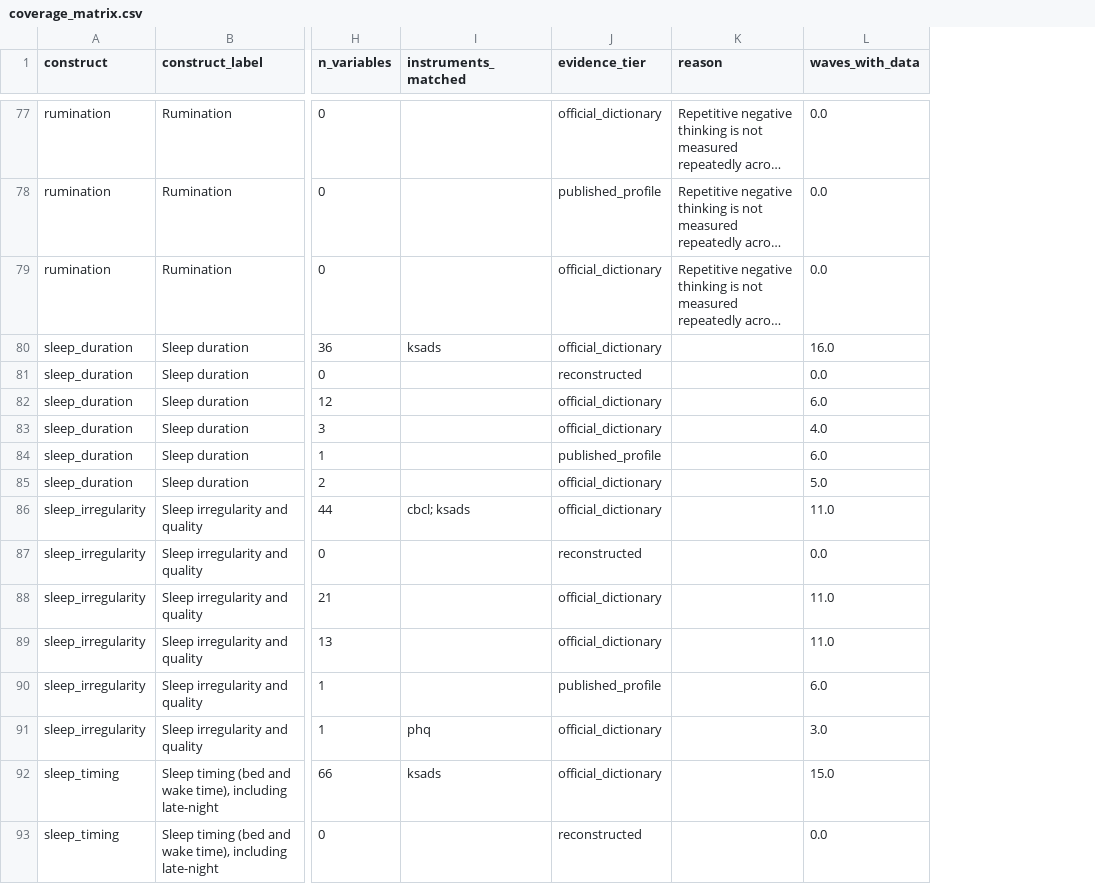
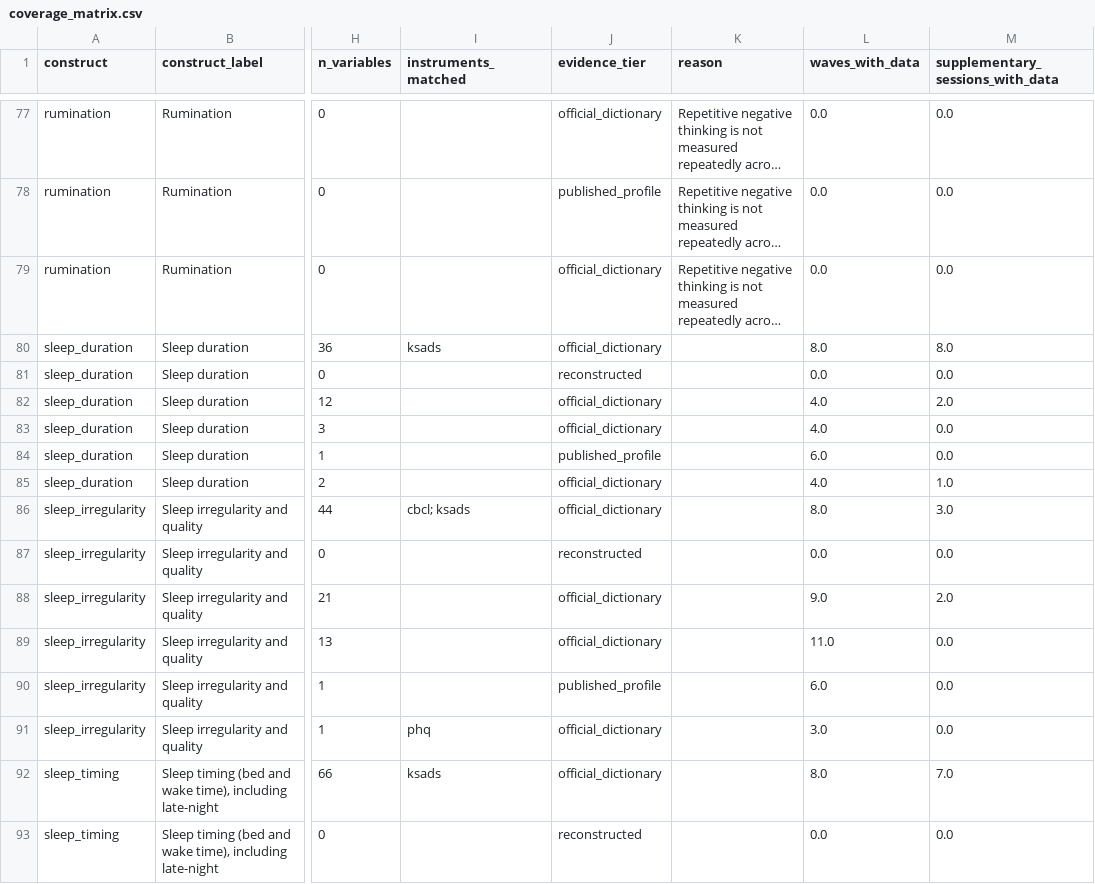
Before and after one commit to maria-pro/cohort-harmonise, a CSV file: outputs/coverage_matrix.csv, drawn as a sheet; only a part is shown, gaps mark what is left out; long unchanged cells end in …; the diff covers the shown part only; the diff names each change by its address in the sheet, - before the commit and + after, or states it on an @@ line.

```diff
--- a/outputs/coverage_matrix.csv
+++ b/outputs/coverage_matrix.csv
+column M (supplementary_sessions_with_data), rows 77-93: 0.0 | 0.0 | 0.0 | 8.0 | 0.0 | 2.0 | 0.0 | 0.0 | 1.0 | 3.0 | 0.0 | 2.0 | 0.0 | 0.0 | 0.0 | 7.0 | 0.0
-L80 (waves_with_data): 16.0
+L80 (waves_with_data): 8.0
-L82 (waves_with_data): 6.0
+L82 (waves_with_data): 4.0
-L85 (waves_with_data): 5.0
+L85 (waves_with_data): 4.0
-L86 (waves_with_data): 11.0
+L86 (waves_with_data): 8.0
-L88 (waves_with_data): 11.0
+L88 (waves_with_data): 9.0
-L92 (waves_with_data): 15.0
+L92 (waves_with_data): 8.0
```
Also changed, not shown: 26 edited cells elsewhere in this file, 12 other files.
